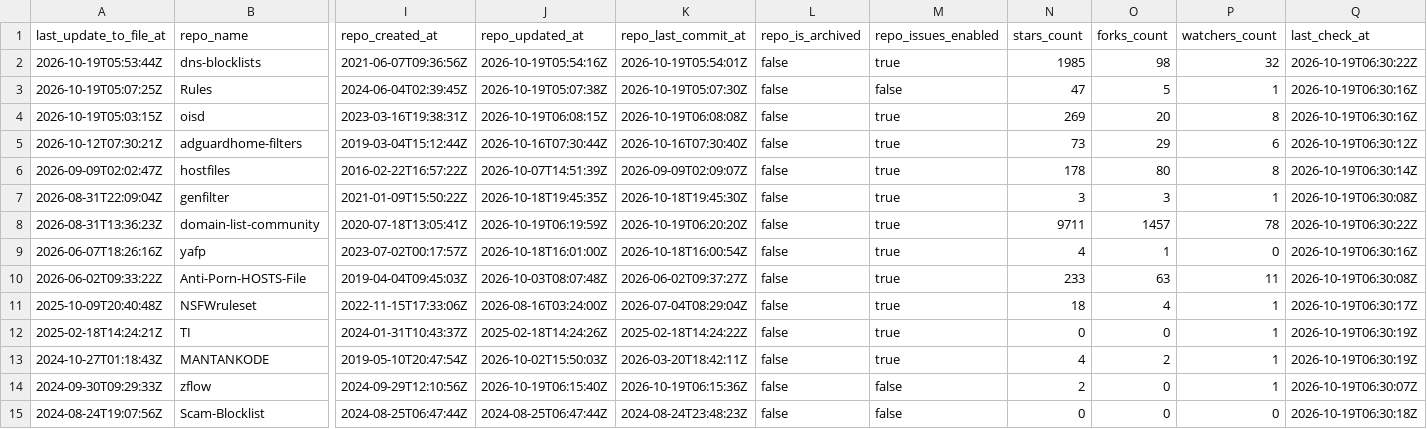
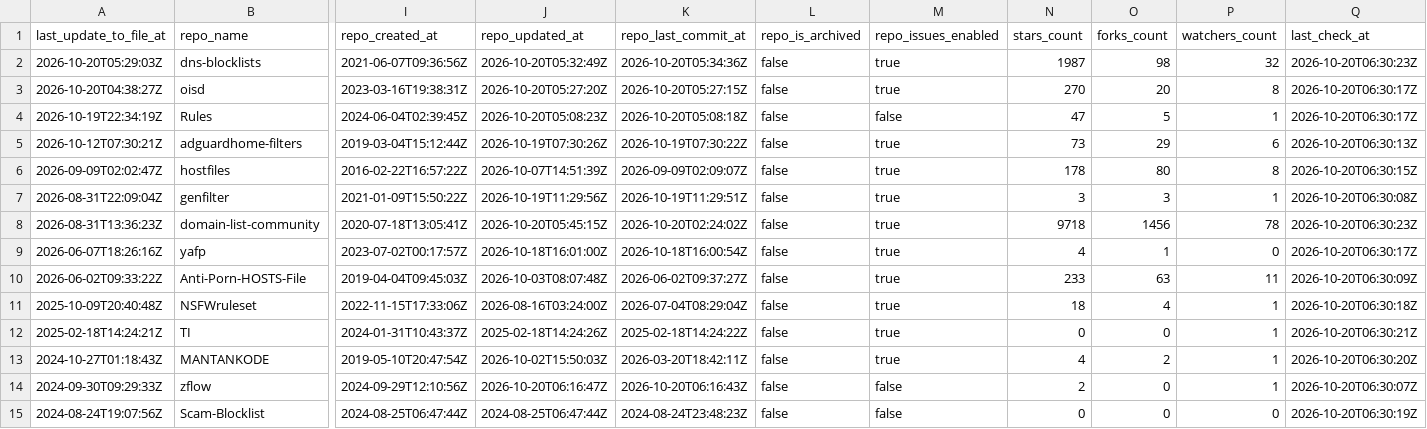
Before and after one commit to Bon-Appetit/porn-domains, a CSV file: blocklist/block-sources.csv, drawn as a sheet; only a part is shown, gaps mark what is left out; removed rows and columns are numbered as before the commit, all else as after; rows hold the shown columns only; the diff covers the shown part only; the diff names each change by its address in the sheet, - before the commit and + after, or states it on an @@ line.

Commit message:
[AUTO] Rebuild CSV files for sources
Runtime: 00h:00m:22s

```diff
--- a/blocklist/block-sources.csv
+++ b/blocklist/block-sources.csv
-A2 (last_update_to_file_at): 2026-10-19T05:53:44Z
+A2 (last_update_to_file_at): 2026-10-20T05:29:03Z
-J2 (repo_updated_at): 2026-10-19T05:54:16Z
+J2 (repo_updated_at): 2026-10-20T05:32:49Z
-K2 (repo_last_commit_at): 2026-10-19T05:54:01Z
+K2 (repo_last_commit_at): 2026-10-20T05:34:36Z
-N2 (stars_count): 1985
+N2 (stars_count): 1987
-Q2 (last_check_at): 2026-10-19T06:30:22Z
+Q2 (last_check_at): 2026-10-20T06:30:23Z
+row 3: 2026-10-20T04:38:27Z | oisd | 2023-03-16T19:38:31Z | 2026-10-20T05:27:20Z | 2026-10-20T05:27:15Z | false | true | 270 | 20 | 8 | 2026-10-20T06:30:17Z
-A4 (last_update_to_file_at): 2026-10-19T05:07:25Z
+A4 (last_update_to_file_at): 2026-10-19T22:34:19Z
-J4 (repo_updated_at): 2026-10-19T05:07:38Z
+J4 (repo_updated_at): 2026-10-20T05:08:23Z
-K4 (repo_last_commit_at): 2026-10-19T05:07:30Z
+K4 (repo_last_commit_at): 2026-10-20T05:08:18Z
-Q4 (last_check_at): 2026-10-19T06:30:16Z
+Q4 (last_check_at): 2026-10-20T06:30:17Z
-row 4: 2026-10-19T05:03:15Z | oisd | 2023-03-16T19:38:31Z | 2026-10-19T06:08:15Z | 2026-10-19T06:08:08Z | false | true | 269 | 20 | 8 | 2026-10-19T06:30:16Z
-J5 (repo_updated_at): 2026-10-16T07:30:44Z
+J5 (repo_updated_at): 2026-10-19T07:30:26Z
-K5 (repo_last_commit_at): 2026-10-16T07:30:40Z
+K5 (repo_last_commit_at): 2026-10-19T07:30:22Z
-Q5 (last_check_at): 2026-10-19T06:30:12Z
+Q5 (last_check_at): 2026-10-20T06:30:13Z
-Q6 (last_check_at): 2026-10-19T06:30:14Z
+Q6 (last_check_at): 2026-10-20T06:30:15Z
-J7 (repo_updated_at): 2026-10-18T19:45:35Z
+J7 (repo_updated_at): 2026-10-19T11:29:56Z
-K7 (repo_last_commit_at): 2026-10-18T19:45:30Z
+K7 (repo_last_commit_at): 2026-10-19T11:29:51Z
-Q7 (last_check_at): 2026-10-19T06:30:08Z
+Q7 (last_check_at): 2026-10-20T06:30:08Z
-J8 (repo_updated_at): 2026-10-19T06:19:59Z
+J8 (repo_updated_at): 2026-10-20T05:45:15Z
-K8 (repo_last_commit_at): 2026-10-19T06:20:20Z
+K8 (repo_last_commit_at): 2026-10-20T02:24:02Z
-N8 (stars_count): 9711
+N8 (stars_count): 9718
-O8 (forks_count): 1457
+O8 (forks_count): 1456
-Q8 (last_check_at): 2026-10-19T06:30:22Z
+Q8 (last_check_at): 2026-10-20T06:30:23Z
-Q9 (last_check_at): 2026-10-19T06:30:16Z
+Q9 (last_check_at): 2026-10-20T06:30:17Z
-Q10 (last_check_at): 2026-10-19T06:30:08Z
+Q10 (last_check_at): 2026-10-20T06:30:09Z
-Q11 (last_check_at): 2026-10-19T06:30:17Z
+Q11 (last_check_at): 2026-10-20T06:30:18Z
-Q12 (last_check_at): 2026-10-19T06:30:19Z
+Q12 (last_check_at): 2026-10-20T06:30:21Z
-Q13 (last_check_at): 2026-10-19T06:30:19Z
+Q13 (last_check_at): 2026-10-20T06:30:20Z
-J14 (repo_updated_at): 2026-10-19T06:15:40Z
+J14 (repo_updated_at): 2026-10-20T06:16:47Z
-K14 (repo_last_commit_at): 2026-10-19T06:15:36Z
+K14 (repo_last_commit_at): 2026-10-20T06:16:43Z
-Q14 (last_check_at): 2026-10-19T06:30:07Z
+Q14 (last_check_at): 2026-10-20T06:30:07Z
-Q15 (last_check_at): 2026-10-19T06:30:18Z
+Q15 (last_check_at): 2026-10-20T06:30:19Z
```
Also changed, not shown: 29 edited cells elsewhere in this file.
